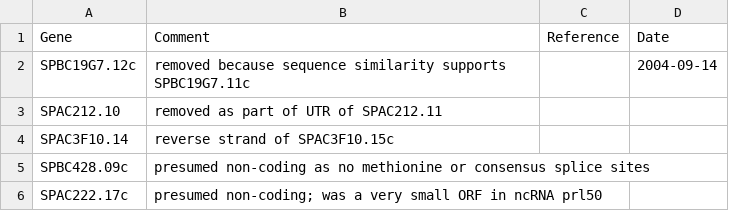
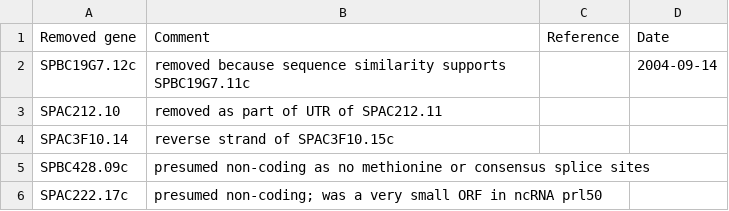
Before and after one commit to pombase/curation, a TSV file: data_files/removed-gene-data.tsv, drawn as a sheet; only a part is shown.

Commit message:
Change column name in table of removed genes
Refs pombase/website#1781

```diff
--- a/data_files/removed-gene-data.tsv
+++ b/data_files/removed-gene-data.tsv
@@ -1,2 +1,2 @@
-Gene	Comment	Reference	Date
+Removed gene	Comment	Reference	Date
 SPBC19G7.12c	removed because sequence similarity supports SPBC19G7.11c		2004-09-14
```
